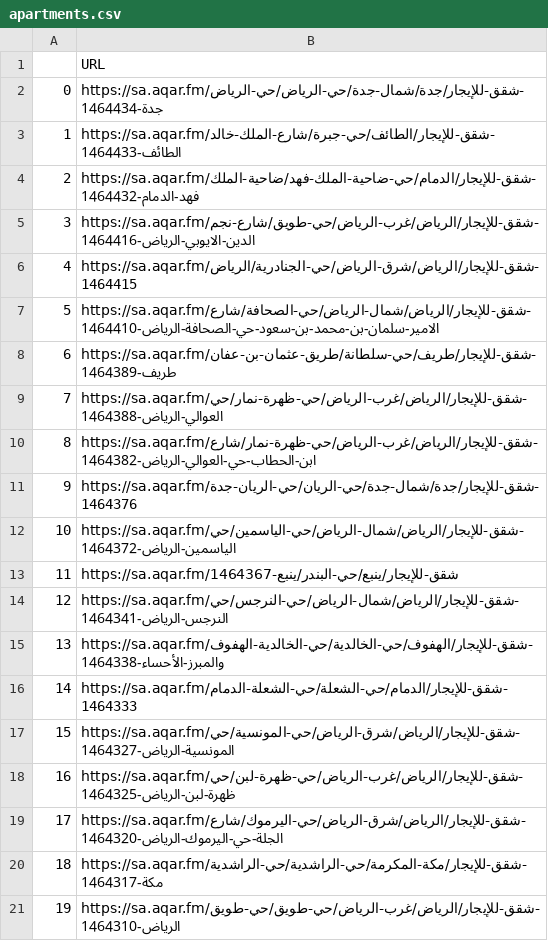
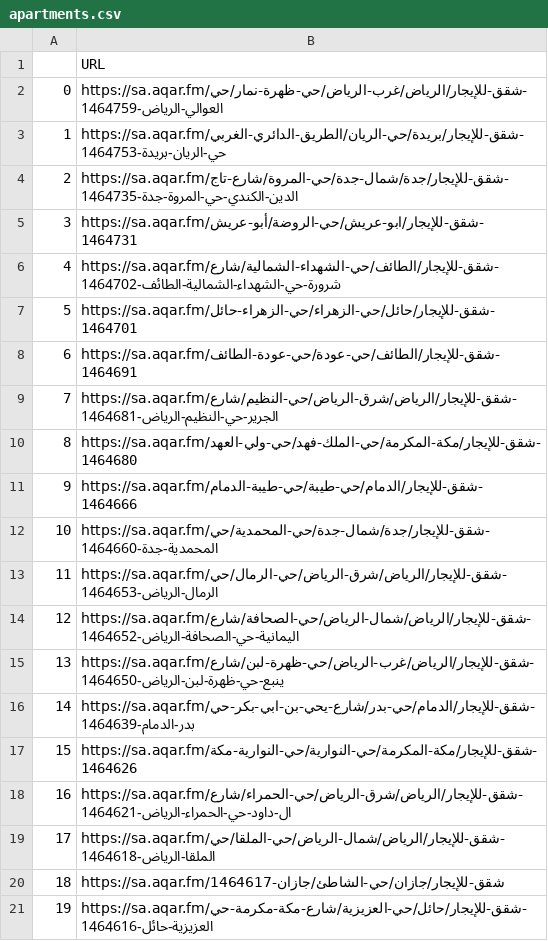
Before and after one commit to MohamedAttiaAwad/Apartments-Rental-Price-Prediction, a CSV file: apartments.csv, drawn as a sheet; the diff names each change by its address in the sheet, - before the commit and + after, or states it on an @@ line.

```diff
--- a/apartments.csv
+++ b/apartments.csv
-B2: https://sa.aqar.fm/شقق-للإيجار/جدة/شمال-جدة/حي-الرياض/حي-الرياض-جدة-1464434
+B2: https://sa.aqar.fm/شقق-للإيجار/الرياض/غرب-الرياض/حي-ظهرة-نمار/حي-العوالي-الرياض-1464759
-B3: https://sa.aqar.fm/شقق-للإيجار/الطائف/حي-جبرة/شارع-الملك-خالد-الطائف-1464433
+B3: https://sa.aqar.fm/شقق-للإيجار/بريدة/حي-الريان/الطريق-الدائري-الغربي-حي-الريان-بريدة-1464753
-B4: https://sa.aqar.fm/شقق-للإيجار/الدمام/حي-ضاحية-الملك-فهد/ضاحية-الملك-فهد-الدمام-1464432
+B4: https://sa.aqar.fm/شقق-للإيجار/جدة/شمال-جدة/حي-المروة/شارع-تاج-الدين-الكندي-حي-المروة-جدة-1464735
-B5: https://sa.aqar.fm/شقق-للإيجار/الرياض/غرب-الرياض/حي-طويق/شارع-نجم-الدين-الايوبي-الرياض-1464416
+B5: https://sa.aqar.fm/شقق-للإيجار/ابو-عريش/حي-الروضة/أبو-عريش-1464731
-B6: https://sa.aqar.fm/شقق-للإيجار/الرياض/شرق-الرياض/حي-الجنادرية/الرياض-1464415
+B6: https://sa.aqar.fm/شقق-للإيجار/الطائف/حي-الشهداء-الشمالية/شارع-شرورة-حي-الشهداء-الشمالية-الطائف-1464702
-B7: https://sa.aqar.fm/شقق-للإيجار/الرياض/شمال-الرياض/حي-الصحافة/شارع-الامير-سلمان-بن-محمد-بن-سعود-حي-الصحافة-الرياض-1464410
+B7: https://sa.aqar.fm/شقق-للإيجار/حائل/حي-الزهراء/حي-الزهراء-حائل-1464701
-B8: https://sa.aqar.fm/شقق-للإيجار/طريف/حي-سلطانة/طريق-عثمان-بن-عفان-طريف-1464389
+B8: https://sa.aqar.fm/شقق-للإيجار/الطائف/حي-عودة/حي-عودة-الطائف-1464691
-B9: https://sa.aqar.fm/شقق-للإيجار/الرياض/غرب-الرياض/حي-ظهرة-نمار/حي-العوالي-الرياض-1464388
+B9: https://sa.aqar.fm/شقق-للإيجار/الرياض/شرق-الرياض/حي-النظيم/شارع-الجرير-حي-النظيم-الرياض-1464681
-B10: https://sa.aqar.fm/شقق-للإيجار/الرياض/غرب-الرياض/حي-ظهرة-نمار/شارع-ابن-الحطاب-حي-العوالي-الرياض-1464382
+B10: https://sa.aqar.fm/شقق-للإيجار/مكة-المكرمة/حي-الملك-فهد/حي-ولي-العهد-1464680
-B11: https://sa.aqar.fm/شقق-للإيجار/جدة/شمال-جدة/حي-الريان/حي-الريان-جدة-1464376
+B11: https://sa.aqar.fm/شقق-للإيجار/الدمام/حي-طيبة/حي-طيبة-الدمام-1464666
-B12: https://sa.aqar.fm/شقق-للإيجار/الرياض/شمال-الرياض/حي-الياسمين/حي-الياسمين-الرياض-1464372
+B12: https://sa.aqar.fm/شقق-للإيجار/جدة/شمال-جدة/حي-المحمدية/حي-المحمدية-جدة-1464660
-B13: https://sa.aqar.fm/شقق-للإيجار/ينبع/حي-البندر/ينبع-1464367
+B13: https://sa.aqar.fm/شقق-للإيجار/الرياض/شرق-الرياض/حي-الرمال/حي-الرمال-الرياض-1464653
-B14: https://sa.aqar.fm/شقق-للإيجار/الرياض/شمال-الرياض/حي-النرجس/حي-النرجس-الرياض-1464341
+B14: https://sa.aqar.fm/شقق-للإيجار/الرياض/شمال-الرياض/حي-الصحافة/شارع-اليمانية-حي-الصحافة-الرياض-1464652
-B15: https://sa.aqar.fm/شقق-للإيجار/الهفوف/حي-الخالدية/حي-الخالدية-الهفوف-والمبرز-الأحساء-1464338
+B15: https://sa.aqar.fm/شقق-للإيجار/الرياض/غرب-الرياض/حي-ظهرة-لبن/شارع-ينبع-حي-ظهرة-لبن-الرياض-1464650
-B16: https://sa.aqar.fm/شقق-للإيجار/الدمام/حي-الشعلة/حي-الشعلة-الدمام-1464333
+B16: https://sa.aqar.fm/شقق-للإيجار/الدمام/حي-بدر/شارع-يحي-بن-ابي-بكر-حي-بدر-الدمام-1464639
-B17: https://sa.aqar.fm/شقق-للإيجار/الرياض/شرق-الرياض/حي-المونسية/حي-المونسية-الرياض-1464327
+B17: https://sa.aqar.fm/شقق-للإيجار/مكة-المكرمة/حي-النوارية/حي-النوارية-مكة-1464626
-B18: https://sa.aqar.fm/شقق-للإيجار/الرياض/غرب-الرياض/حي-ظهرة-لبن/حي-ظهرة-لبن-الرياض-1464325
+B18: https://sa.aqar.fm/شقق-للإيجار/الرياض/شرق-الرياض/حي-الحمراء/شارع-ال-داود-حي-الحمراء-الرياض-1464621
-B19: https://sa.aqar.fm/شقق-للإيجار/الرياض/شرق-الرياض/حي-اليرموك/شارع-الجلة-حي-اليرموك-الرياض-1464320
+B19: https://sa.aqar.fm/شقق-للإيجار/الرياض/شمال-الرياض/حي-الملقا/حي-الملقا-الرياض-1464618
-B20: https://sa.aqar.fm/شقق-للإيجار/مكة-المكرمة/حي-الراشدية/حي-الراشدية-مكة-1464317
+B20: https://sa.aqar.fm/شقق-للإيجار/جازان/حي-الشاطئ/جازان-1464617
-B21: https://sa.aqar.fm/شقق-للإيجار/الرياض/غرب-الرياض/حي-طويق/حي-طويق-الرياض-1464310
+B21: https://sa.aqar.fm/شقق-للإيجار/حائل/حي-العزيزية/شارع-مكة-مكرمة-حي-العزيزية-حائل-1464616
```
Also changed, not shown: 3 other files.
